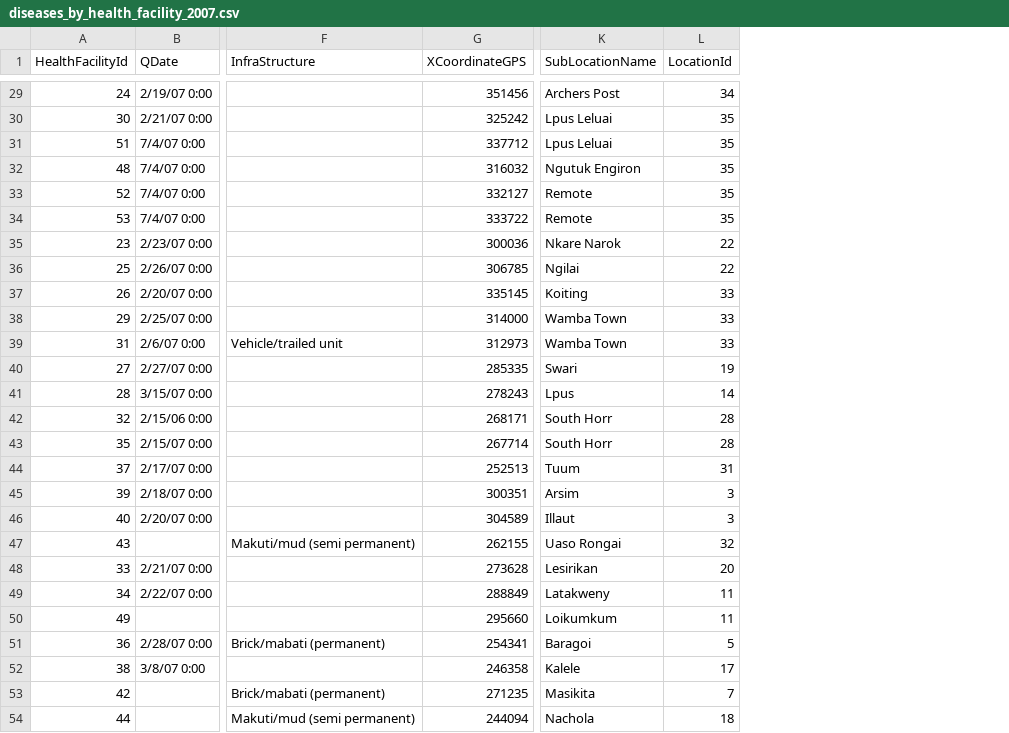
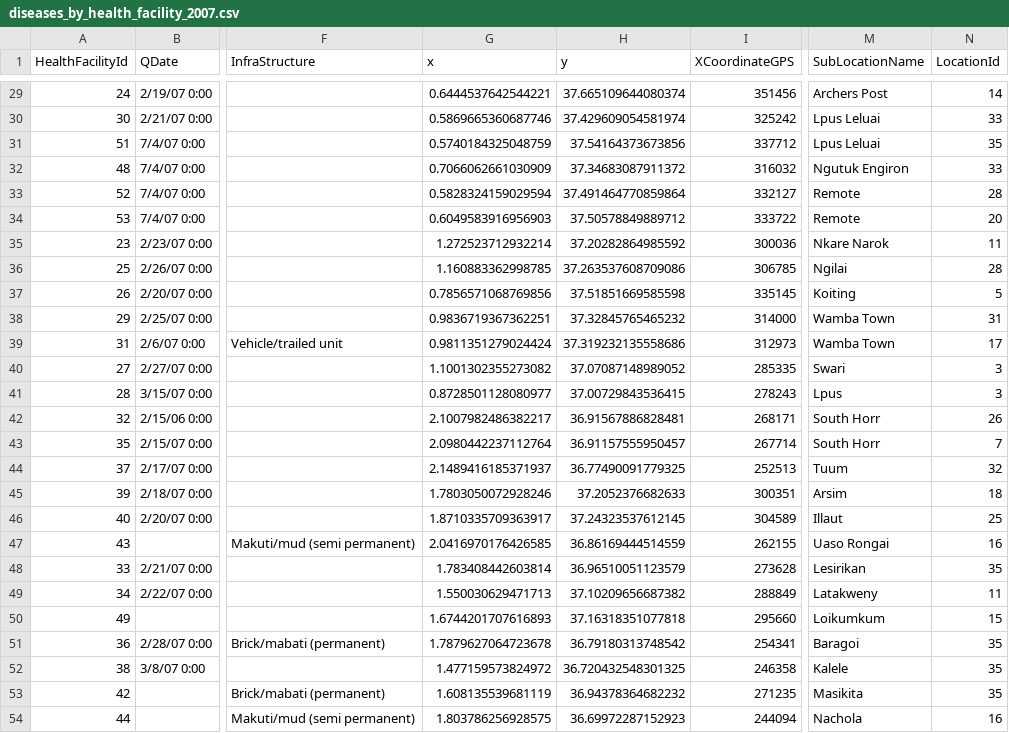
Before and after one commit to harvestchoice/hoa-data, a CSV file: Human Capital/Health/Samburu/diseases_by_health_facility_2007.csv, drawn as a sheet; only a part is shown, gaps mark what is left out; addresses are those after the commit; the diff covers the shown part only; the diff names each change by its address in the sheet, - before the commit and + after, or states it on an @@ line.

```diff
--- a/Human Capital/Health/Samburu/diseases_by_health_facility_2007.csv
+++ b/Human Capital/Health/Samburu/diseases_by_health_facility_2007.csv
+column G (x), rows 29-54: 0.6444537642544221 | 0.5869665360687746 | 0.5740184325048759 | 0.7066062661030909 | 0.5828324159029594 | 0.6049583916956903 | 1.272523712932214 | 1.160883362998785 | 0.7856571068769856 | 0.9836719367362251 | 0.9811351279024424 | 1.1001302355273082 | 0.8728501128080977 | 2.1007982486382217 | 2.0980442237112764 | 2.1489416185371937 | 1.7803050072928246 | 1.8710335709363917 | 2.0416970176426585 | 1.783408442603814 | 1.550030629471713 | 1.6744201707616893 | 1.7879627064723678 | 1.477159573824972 | 1.608135539681119 | 1.803786256928575
+column H (y), rows 29-54: 37.665109644080374 | 37.429609054581974 | 37.54164373673856 | 37.34683087911372 | 37.491464770859864 | 37.50578849889712 | 37.20282864985592 | 37.263537608709086 | 37.51851669585598 | 37.32845765465232 | 37.319232135558686 | 37.07087148989052 | 37.00729843536415 | 36.91567886828481 | 36.91157555950457 | 36.77490091779325 | 37.2052376682633 | 37.24323537612145 | 36.86169444514559 | 36.96510051123579 | 37.10209656687382 | 37.16318351077818 | 36.79180313748542 | 36.720432548301325 | 36.94378364682232 | 36.69972287152923
-N29 (LocationId): 34
+N29 (LocationId): 14
-N30 (LocationId): 35
+N30 (LocationId): 33
-N32 (LocationId): 35
+N32 (LocationId): 33
-N33 (LocationId): 35
+N33 (LocationId): 28
-N34 (LocationId): 35
+N34 (LocationId): 20
-N35 (LocationId): 22
+N35 (LocationId): 11
-N36 (LocationId): 22
+N36 (LocationId): 28
-N37 (LocationId): 33
+N37 (LocationId): 5
-N38 (LocationId): 33
+N38 (LocationId): 31
-N39 (LocationId): 33
+N39 (LocationId): 17
-N40 (LocationId): 19
+N40 (LocationId): 3
-N41 (LocationId): 14
+N41 (LocationId): 3
-N42 (LocationId): 28
+N42 (LocationId): 26
-N43 (LocationId): 28
+N43 (LocationId): 7
-N44 (LocationId): 31
+N44 (LocationId): 32
-N45 (LocationId): 3
+N45 (LocationId): 18
-N46 (LocationId): 3
+N46 (LocationId): 25
-N47 (LocationId): 32
+N47 (LocationId): 16
-N48 (LocationId): 20
+N48 (LocationId): 35
-N50 (LocationId): 11
+N50 (LocationId): 15
-N51 (LocationId): 5
+N51 (LocationId): 35
-N52 (LocationId): 17
+N52 (LocationId): 35
-N53 (LocationId): 7
+N53 (LocationId): 35
-N54 (LocationId): 18
+N54 (LocationId): 16
```
Also changed, not shown: 24 edited cells elsewhere in this file, 1 other file.
